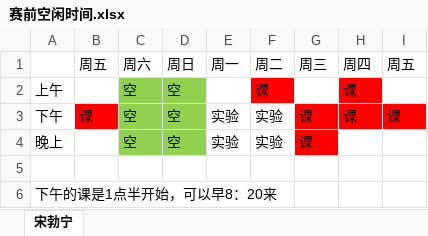
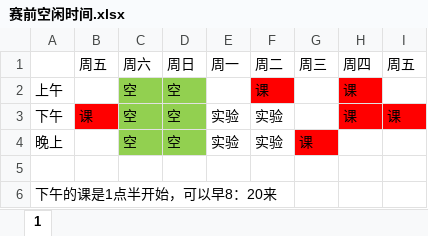
Before and after one commit to LightBalloon/TrainRoom, an Excel workbook: 赛前空闲时间.xlsx, sheet 1, drawn as a sheet; values as stored, in another font and other column widths than the file's, no borders; the diff names each change by its address in the sheet, - before the commit and + after, or states it on an @@ line.

Commit message:
周三下午双周不上课

```diff
--- a/赛前空闲时间.xlsx (sheet 1)
+++ b/赛前空闲时间.xlsx (sheet 1)
-sheet tab: 宋勃宁
+sheet tab: 1
-G3 (周三): 课
+G3 (周三): (empty)
-G3 fill: #FF0000
+G3 fill: none
```
